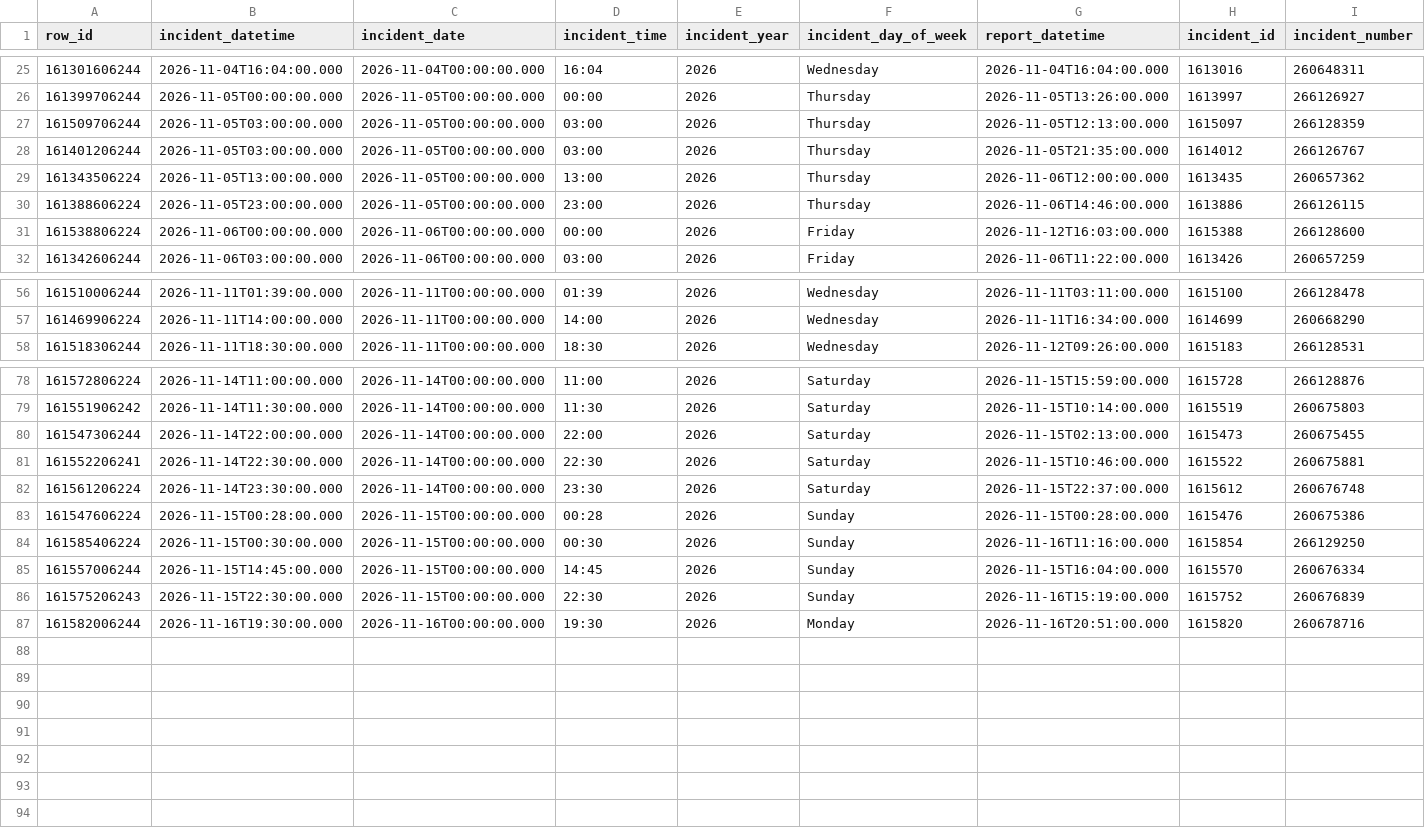
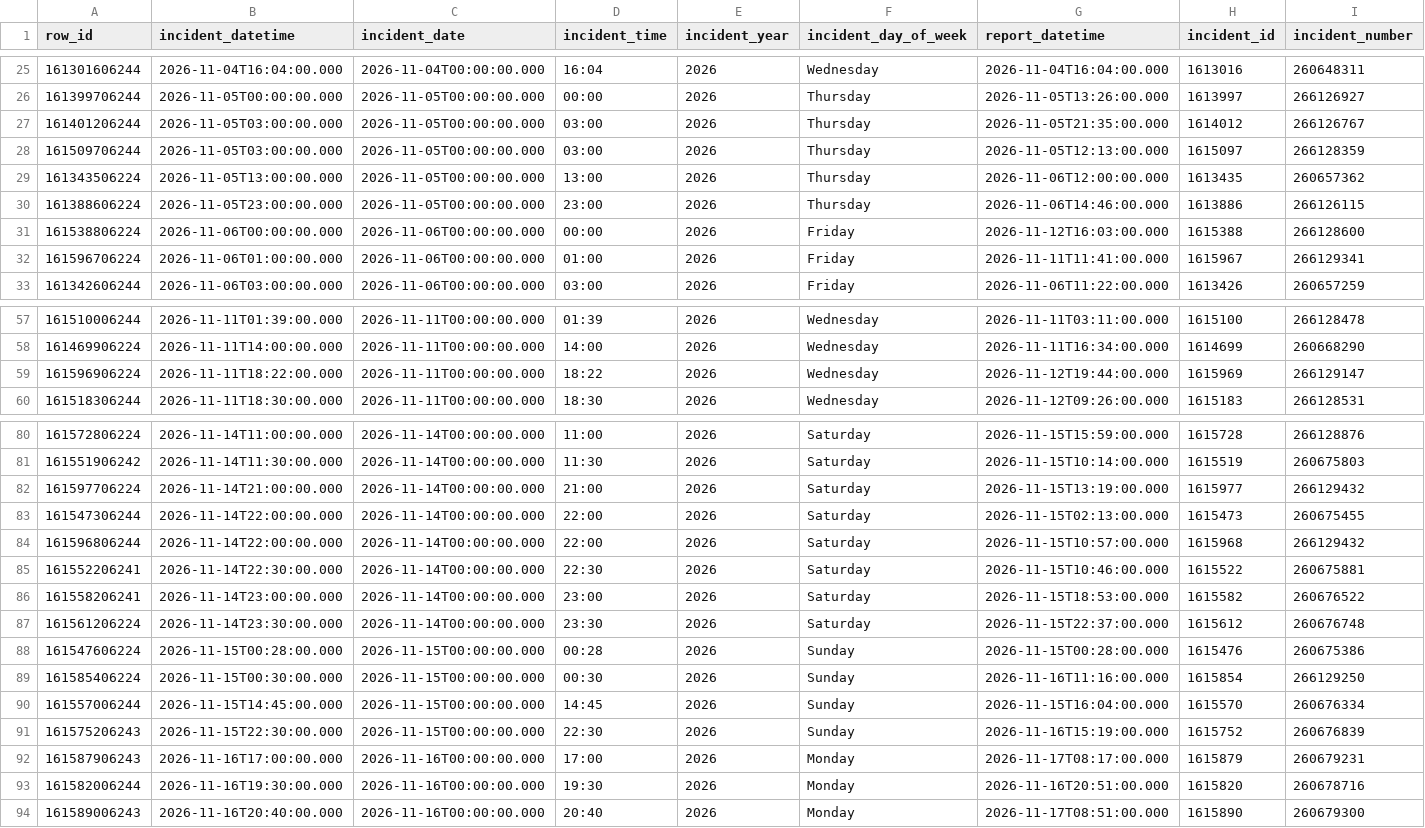
Before and after one commit to jefsal/smash-n-grab, a CSV file: current_month_data.csv, drawn as a sheet; only a part is shown, gaps mark what is left out; rows hold the shown columns only; the diff covers the shown part only; the diff names each change by its address in the sheet, - before the commit and + after, or states it on an @@ line.

```diff
--- a/current_month_data.csv
+++ b/current_month_data.csv
@@ row 28 moved to row 27: 161401206244 @@
+row 32: 161596706224 | 2026-11-06T01:00:00.000 | 2026-11-06T00:00:00.000 | 01:00 | 2026 | Friday | 2026-11-11T11:41:00.000 | 1615967 | 266129341
+row 59: 161596906224 | 2026-11-11T18:22:00.000 | 2026-11-11T00:00:00.000 | 18:22 | 2026 | Wednesday | 2026-11-12T19:44:00.000 | 1615969 | 266129147
+row 82: 161597706224 | 2026-11-14T21:00:00.000 | 2026-11-14T00:00:00.000 | 21:00 | 2026 | Saturday | 2026-11-15T13:19:00.000 | 1615977 | 266129432
+row 84: 161596806244 | 2026-11-14T22:00:00.000 | 2026-11-14T00:00:00.000 | 22:00 | 2026 | Saturday | 2026-11-15T10:57:00.000 | 1615968 | 266129432
+row 86: 161558206241 | 2026-11-14T23:00:00.000 | 2026-11-14T00:00:00.000 | 23:00 | 2026 | Saturday | 2026-11-15T18:53:00.000 | 1615582 | 260676522
+row 92: 161587906243 | 2026-11-16T17:00:00.000 | 2026-11-16T00:00:00.000 | 17:00 | 2026 | Monday | 2026-11-17T08:17:00.000 | 1615879 | 260679231
+row 94: 161589006243 | 2026-11-16T20:40:00.000 | 2026-11-16T00:00:00.000 | 20:40 | 2026 | Monday | 2026-11-17T08:51:00.000 | 1615890 | 260679300
```
Also changed, not shown: 1 moved row elsewhere in this file, 1 other file.
